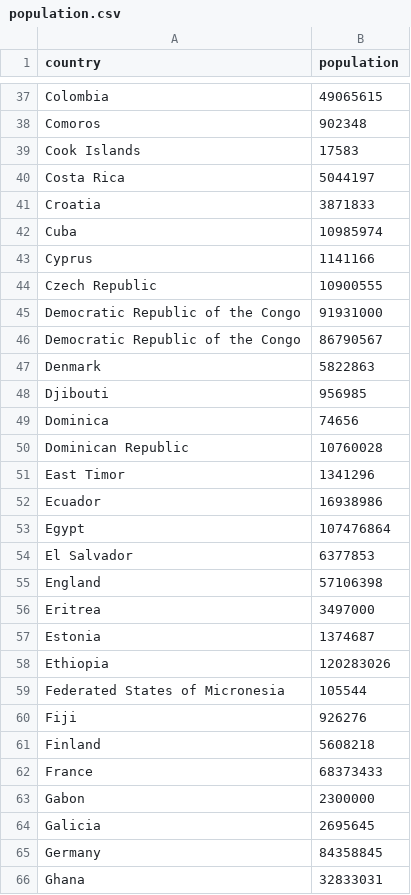
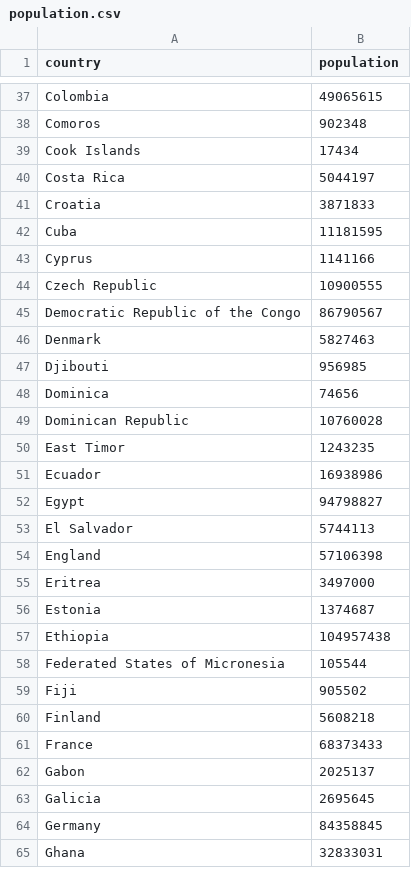
Before and after one commit to fairagro/m4.4_hello_world, a CSV file: population.csv, drawn as a sheet; only a part is shown, gaps mark what is left out; the diff covers the shown part only.

```diff
--- a/population.csv
+++ b/population.csv
@@ -38,11 +38,10 @@ Colombia,49065615
 Comoros,902348
-Cook Islands,17583
+Cook Islands,17434
 Costa Rica,5044197
 Croatia,3871833
-Cuba,10985974
+Cuba,11181595
 Cyprus,1141166
 Czech Republic,10900555
-Democratic Republic of the Congo,91931000
 Democratic Republic of the Congo,86790567
-Denmark,5822863
+Denmark,5827463
 Djibouti,956985
@@ -50,6 +49,6 @@ Dominica,74656
 Dominican Republic,10760028
-East Timor,1341296
+East Timor,1243235
 Ecuador,16938986
-Egypt,107476864
-El Salvador,6377853
+Egypt,94798827
+El Salvador,5744113
 England,57106398
@@ -57,8 +56,8 @@ Eritrea,3497000
 Estonia,1374687
-Ethiopia,120283026
+Ethiopia,104957438
 Federated States of Micronesia,105544
-Fiji,926276
+Fiji,905502
 Finland,5608218
 France,68373433
-Gabon,2300000
+Gabon,2025137
 Galicia,2695645
```
Also changed, not shown: 29 edited cells elsewhere in this file, 9 other files.
